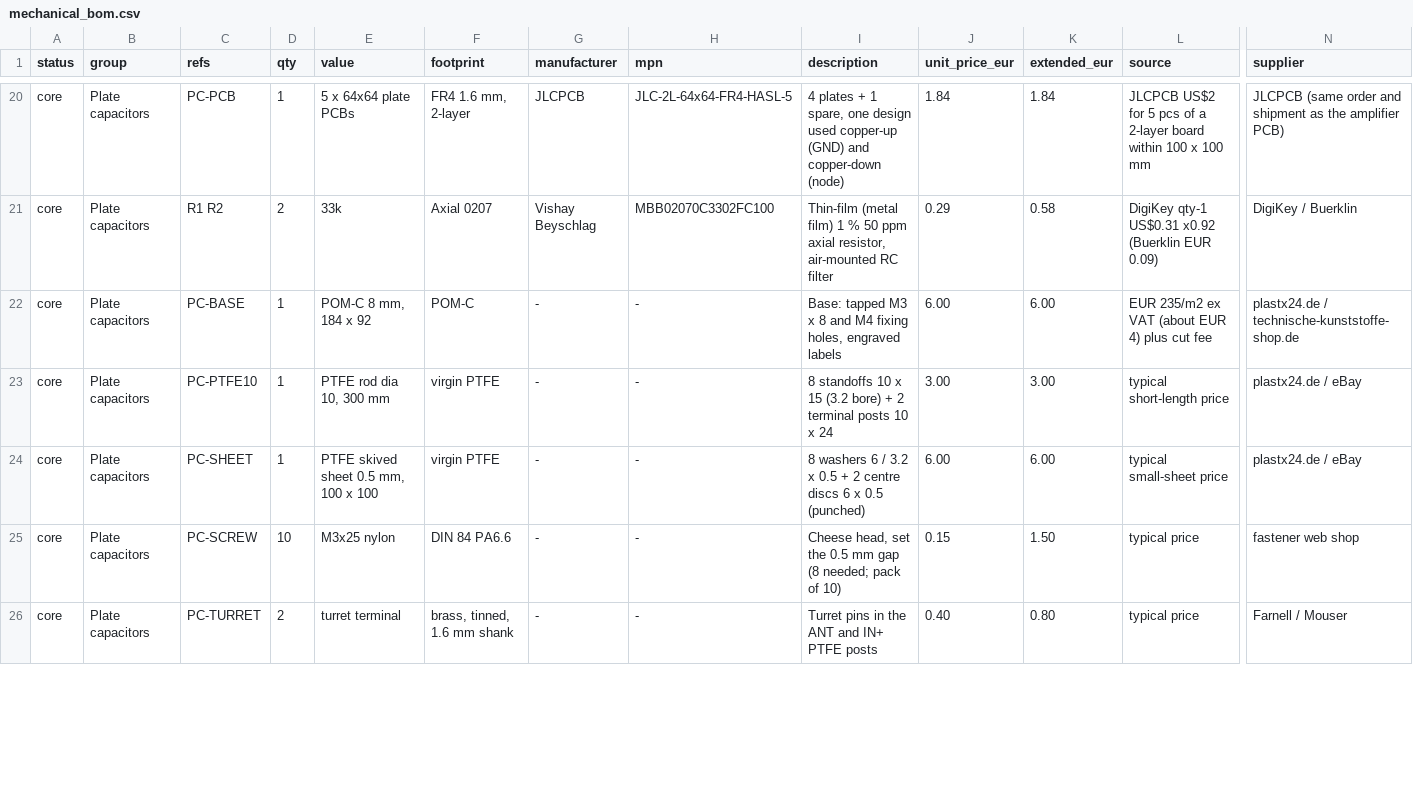
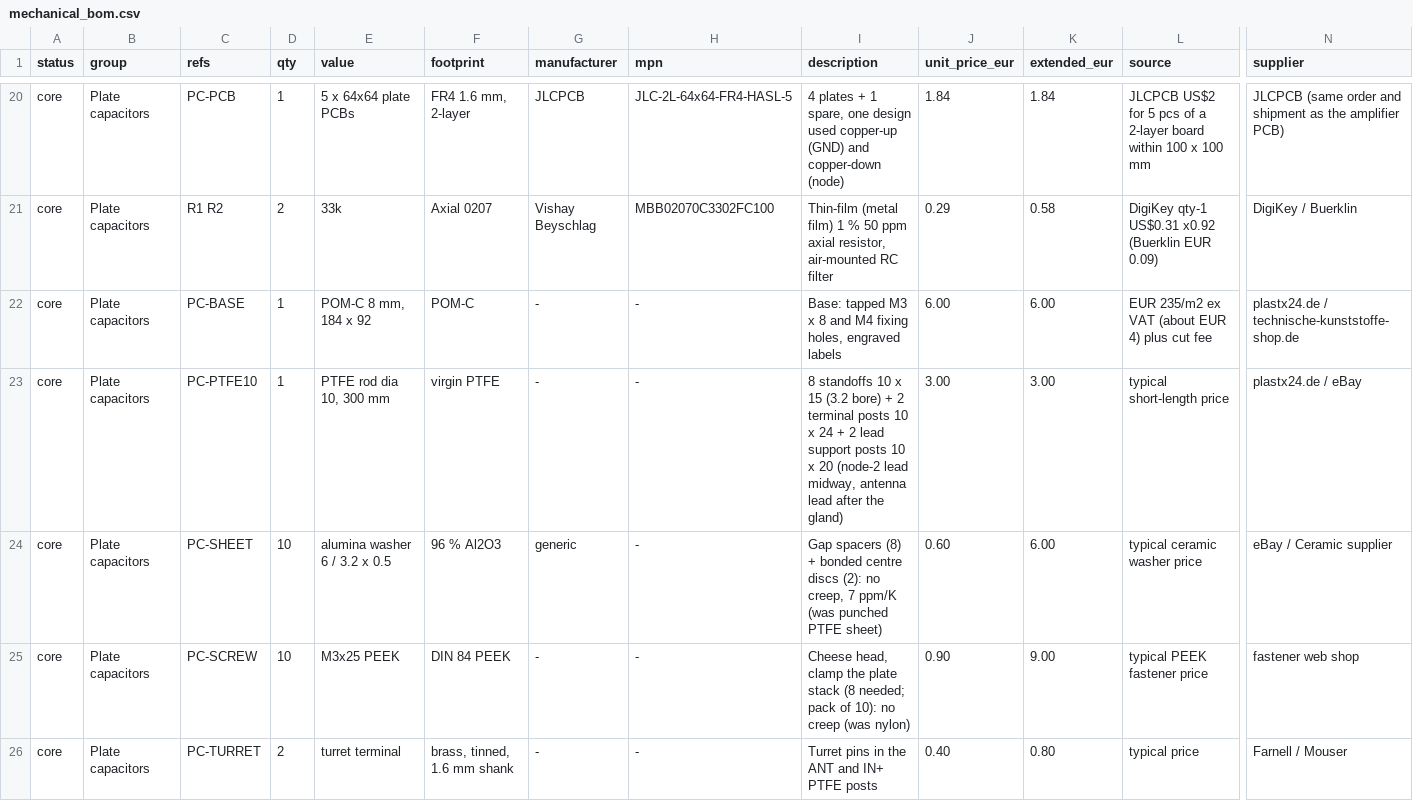
Before and after one commit to MatejGomboc/ELF-Schumann-Resonance-Receiver, a CSV file: bom/mechanical_bom.csv, drawn as a sheet; only a part is shown, gaps mark what is left out; the diff covers the shown part only; the diff names each change by its address in the sheet, - before the commit and + after, or states it on an @@ line.

```diff
--- a/bom/mechanical_bom.csv
+++ b/bom/mechanical_bom.csv
-I23 (description): …x 24
+I23 (description): …x 24 + 2 lead support posts 10 x 20 (node-2 lead midway, antenna lead after the gland)
-D24 (qty): 1
+D24 (qty): 10
-E24 (value): PTFE skived sheet 0.5 mm, 100 x 100
+E24 (value): alumina washer 6 / 3.2 x 0.5
-F24 (footprint): virgin PTFE
+F24 (footprint): 96 % Al2O3
-G24 (manufacturer): -
+G24 (manufacturer): generic
-I24 (description): 8 washers 6 / 3.2 x 0.5 + 2 centre discs 6 x 0.5 (punched)
+I24 (description): Gap spacers (8) + bonded centre discs (2): no creep, 7 ppm/K (was punched PTFE sheet)
-J24 (unit_price_eur): 6.00
+J24 (unit_price_eur): 0.60
-L24 (source): typical small-sheet price
+L24 (source): typical ceramic washer price
-N24 (supplier): plastx24.de / eBay
+N24 (supplier): eBay / Ceramic supplier
-E25 (value): M3x25 nylon
+E25 (value): M3x25 PEEK
-F25 (footprint): DIN 84 PA6.6
+F25 (footprint): DIN 84 PEEK
-I25 (description): Cheese head, set the 0.5 mm gap (8 needed; pack of 10)
+I25 (description): Cheese head, clamp the plate stack (8 needed; pack of 10): no creep (was nylon)
-J25 (unit_price_eur): 0.15
+J25 (unit_price_eur): 0.90
-K25 (extended_eur): 1.50
+K25 (extended_eur): 9.00
-L25 (source): typical price
+L25 (source): typical PEEK fastener price
```
Also changed, not shown: 4 added rows and 13 edited cells elsewhere in this file, 28 other files.
